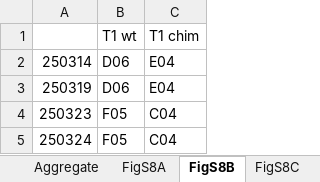
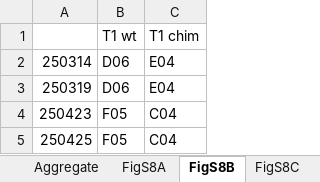
Before and after one commit to wllgrnt/mito-motility-2024, an Excel workbook: edge_spot_analyser/config_round2_V3.xlsx, sheet FigS8B, drawn as a sheet; values as stored, in another font and other column widths than the file's, no borders; the diff names each change by its address in the sheet, - before the commit and + after, or states it on an @@ line.

```diff
--- a/edge_spot_analyser/config_round2_V3.xlsx (sheet FigS8B)
+++ b/edge_spot_analyser/config_round2_V3.xlsx (sheet FigS8B)
-A4: 250323
+A4: 250423
-A5: 250324
+A5: 250425
```
Also changed, not shown: sheet FigS8C.
